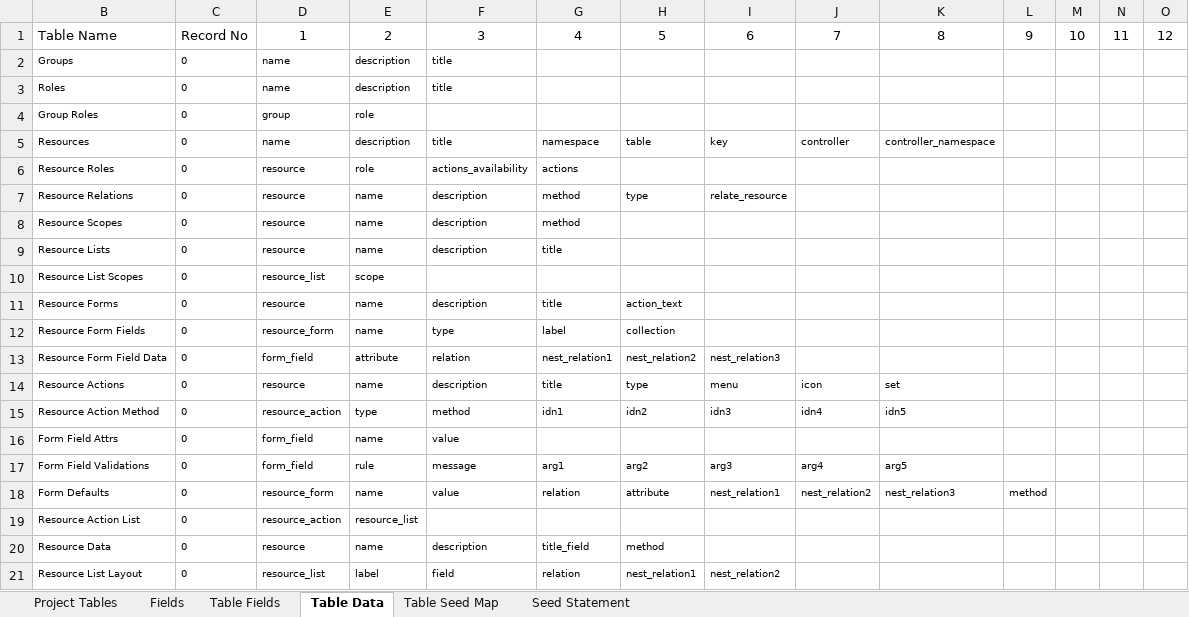
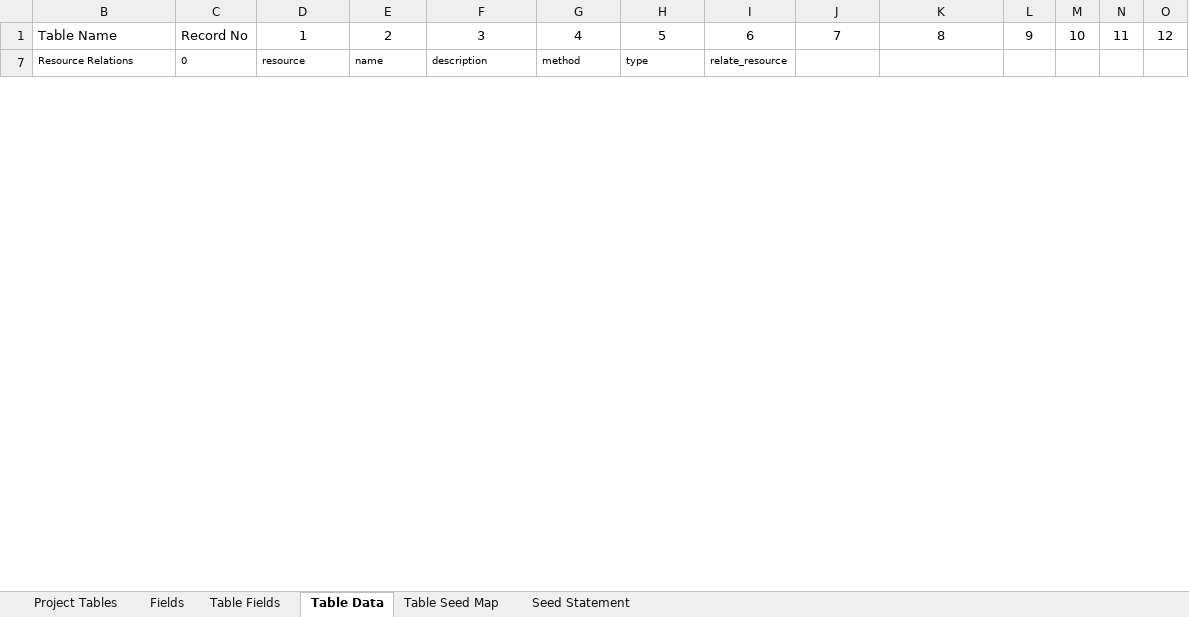
Before and after one commit to MilestoneInnovativeTechnologies/teebpd, an Excel workbook: teeb.xlsx, sheet Table Data, drawn as a sheet; only a part is shown; values as stored, in another font and other column widths than the file's, no borders; table styles not drawn; removed rows and columns are numbered as before the commit, all else as after; rows hold the shown columns only; the diff covers the shown part only; the diff names each change by its address in the sheet, - before the commit and + after, or states it on an @@ line.

Commit message:
Relations Added

```diff
--- a/teeb.xlsx (sheet Table Data)
+++ b/teeb.xlsx (sheet Table Data)
@@ row 2 hidden: Groups | 0 | name | description | title @@
@@ row 3 hidden: Roles | 0 | name | description | title @@
@@ row 4 hidden: Group Roles | 0 | group | role @@
@@ row 5 hidden: Resources | 0 | name | description | title | namespace | table | key | controller | controller_namespace @@
@@ row 6 hidden: Resource Roles | 0 | resource | role | actions_availability | actions @@
@@ row 8 hidden: Resource Scopes | 0 | resource | name | description | method @@
@@ row 9 hidden: Resource Lists | 0 | resource | name | description | title @@
@@ row 10 hidden: Resource List Scopes | 0 | resource_list | scope @@
@@ row 11 hidden: Resource Forms | 0 | resource | name | description | title | action_text @@
@@ row 12 hidden: Resource Form Fields | 0 | resource_form | name | type | label | collection @@
@@ row 13 hidden: Resource Form Field Data | 0 | form_field | attribute | relation | nest_relation1 | nest_relation2 | nest_relation3 @@
@@ row 14 hidden: Resource Actions | 0 | resource | name | description | title | type | menu | icon | set @@
@@ row 15 hidden: Resource Action Method | 0 | resource_action | type | method | idn1 | idn2 | idn3 | idn4 | idn5 @@
@@ row 16 hidden: Form Field Attrs | 0 | form_field | name | value @@
@@ row 17 hidden: Form Field Validations | 0 | form_field | rule | message | arg1 | arg2 | arg3 | arg4 | arg5 @@
@@ row 18 hidden: Form Defaults | 0 | resource_form | name | value | relation | attribute | nest_relation1 | nest_relation2 | nest_relation3 | method @@
@@ row 19 hidden: Resource Action List | 0 | resource_action | resource_list @@
@@ row 20 hidden: Resource Data | 0 | resource | name | description | title_field | method @@
@@ row 21 hidden: Resource List Layout | 0 | resource_list | label | field | relation | nest_relation1 | nest_relation2 @@
```
Also changed, not shown: 20 added rows and 26 hidden or unhidden rows elsewhere in this sheet, sheet Project Tables, sheet Seed Statement, hidden cells.
